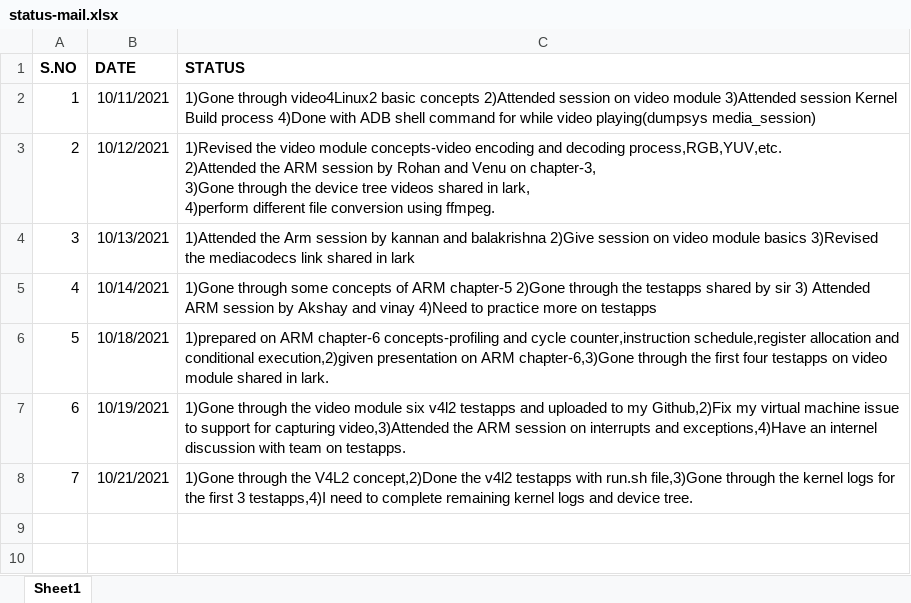
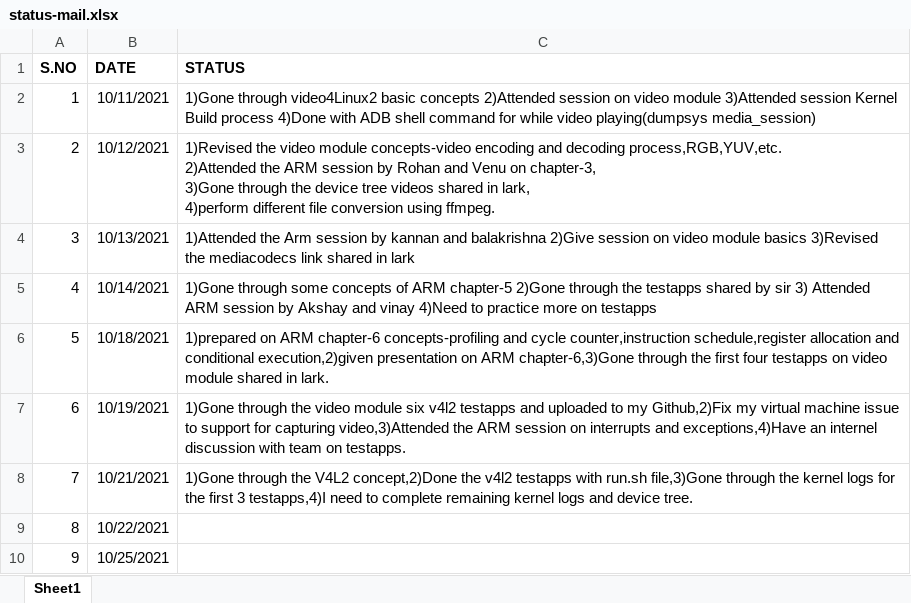
Before and after one commit to surendraguduri/TSHtraining, an Excel workbook: status-mail.xlsx, sheet Sheet1, drawn as a sheet; values as stored, in another font and other column widths than the file's, no borders; the diff names each change by its address in the sheet, - before the commit and + after, or states it on an @@ line.

Commit message:
status mail

```diff
--- a/status-mail.xlsx (sheet Sheet1)
+++ b/status-mail.xlsx (sheet Sheet1)
+row 9: 8 | 10/22/2021
+row 10: 9 | 10/25/2021
```
